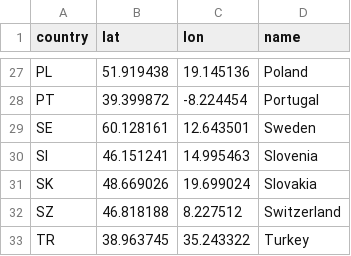
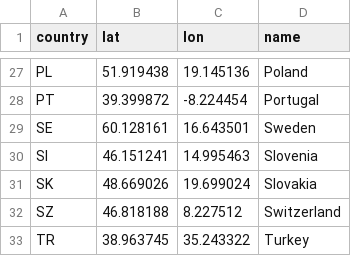
Before and after one commit to evelynyh/misc, a CSV file: countries.csv, drawn as a sheet; only a part is shown, gaps mark what is left out.

Commit message:
Update countries.csv

```diff
--- a/countries.csv
+++ b/countries.csv
@@ -28,3 +28,3 @@ PL,51.919438,19.145136,Poland
 PT,39.399872,-8.224454,Portugal
-SE,60.128161,12.643501,Sweden
+SE,60.128161,16.643501,Sweden
 SI,46.151241,14.995463,Slovenia
```
